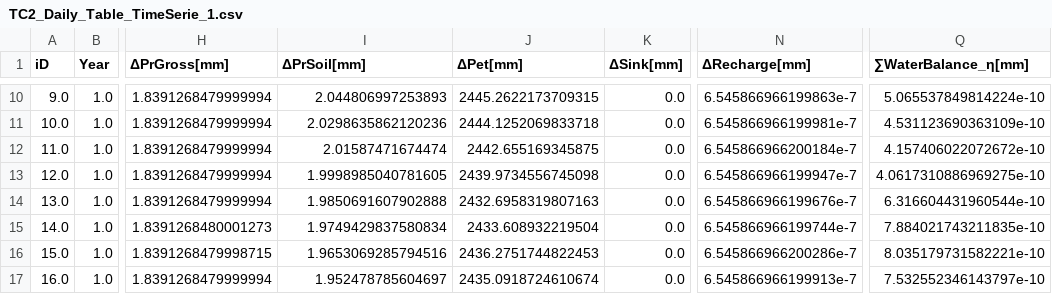
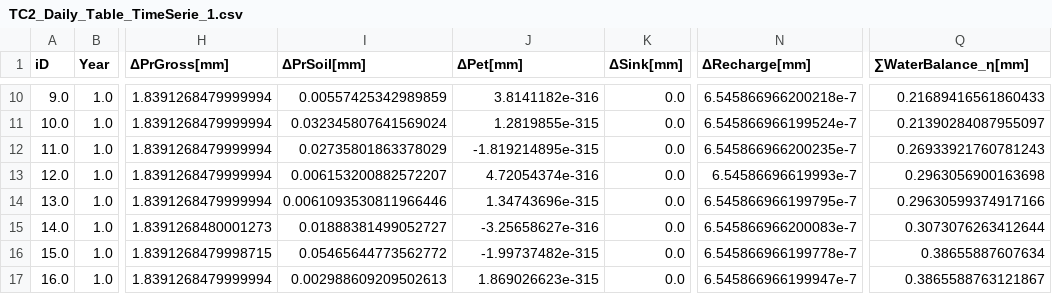
Before and after one commit to tlienart/SoilWater_ToolBox, a CSV file: data/OUTPUT/Hypix/TESTCASE/Tc2/Table/TC2_Daily_Table_TimeSerie_1.csv, drawn as a sheet; only a part is shown, gaps mark what is left out; the diff covers the shown part only; the diff names each change by its address in the sheet, - before the commit and + after, or states it on an @@ line.

```diff
--- a/data/OUTPUT/Hypix/TESTCASE/Tc2/Table/TC2_Daily_Table_TimeSerie_1.csv
+++ b/data/OUTPUT/Hypix/TESTCASE/Tc2/Table/TC2_Daily_Table_TimeSerie_1.csv
-I10 (ΔPrSoil[mm]): 2.044806997253893
+I10 (ΔPrSoil[mm]): 0.00557425342989859
-J10 (ΔPet[mm]): 2445.2622173709315
+J10 (ΔPet[mm]): 3.8141182e-316
-N10 (ΔRecharge[mm]): 6.545866966199863e-7
+N10 (ΔRecharge[mm]): 6.545866966200218e-7
-Q10 (∑WaterBalance_η[mm]): 5.065537849814224e-10
+Q10 (∑WaterBalance_η[mm]): 0.21689416561860433
-I11 (ΔPrSoil[mm]): 2.0298635862120236
+I11 (ΔPrSoil[mm]): 0.032345807641569024
-J11 (ΔPet[mm]): 2444.1252069833718
+J11 (ΔPet[mm]): 1.2819855e-315
-N11 (ΔRecharge[mm]): 6.545866966199981e-7
+N11 (ΔRecharge[mm]): 6.545866966199524e-7
-Q11 (∑WaterBalance_η[mm]): 4.531123690363109e-10
+Q11 (∑WaterBalance_η[mm]): 0.21390284087955097
-I12 (ΔPrSoil[mm]): 2.01587471674474
+I12 (ΔPrSoil[mm]): 0.02735801863378029
-J12 (ΔPet[mm]): 2442.655169345875
+J12 (ΔPet[mm]): -1.819214895e-315
-N12 (ΔRecharge[mm]): 6.545866966200184e-7
+N12 (ΔRecharge[mm]): 6.545866966200235e-7
-Q12 (∑WaterBalance_η[mm]): 4.157406022072672e-10
+Q12 (∑WaterBalance_η[mm]): 0.26933921760781243
-I13 (ΔPrSoil[mm]): 1.9998985040781605
+I13 (ΔPrSoil[mm]): 0.006153200882572207
-J13 (ΔPet[mm]): 2439.9734556745098
+J13 (ΔPet[mm]): 4.72054374e-316
-N13 (ΔRecharge[mm]): 6.545866966199947e-7
+N13 (ΔRecharge[mm]): 6.54586696619993e-7
-Q13 (∑WaterBalance_η[mm]): 4.0617310886969275e-10
+Q13 (∑WaterBalance_η[mm]): 0.2963056900163698
-I14 (ΔPrSoil[mm]): 1.9850691607902888
+I14 (ΔPrSoil[mm]): 0.0061093530811966446
-J14 (ΔPet[mm]): 2432.6958319807163
+J14 (ΔPet[mm]): 1.34743696e-315
-N14 (ΔRecharge[mm]): 6.545866966199676e-7
+N14 (ΔRecharge[mm]): 6.545866966199795e-7
-Q14 (∑WaterBalance_η[mm]): 6.316604431960544e-10
+Q14 (∑WaterBalance_η[mm]): 0.29630599374917166
-I15 (ΔPrSoil[mm]): 1.9749429837580834
+I15 (ΔPrSoil[mm]): 0.01888381499052727
-J15 (ΔPet[mm]): 2433.608932219504
+J15 (ΔPet[mm]): -3.25658627e-316
-N15 (ΔRecharge[mm]): 6.545866966199744e-7
+N15 (ΔRecharge[mm]): 6.545866966200083e-7
-Q15 (∑WaterBalance_η[mm]): 7.884021743211835e-10
+Q15 (∑WaterBalance_η[mm]): 0.3073076263412644
-I16 (ΔPrSoil[mm]): 1.9653069285794516
+I16 (ΔPrSoil[mm]): 0.05465644773562772
-J16 (ΔPet[mm]): 2436.2751744822453
+J16 (ΔPet[mm]): -1.99737482e-315
-N16 (ΔRecharge[mm]): 6.545866966200286e-7
+N16 (ΔRecharge[mm]): 6.545866966199778e-7
-Q16 (∑WaterBalance_η[mm]): 8.035179731582221e-10
+Q16 (∑WaterBalance_η[mm]): 0.38655887607634
-I17 (ΔPrSoil[mm]): 1.952478785604697
+I17 (ΔPrSoil[mm]): 0.002988609209502613
-J17 (ΔPet[mm]): 2435.0918724610674
+J17 (ΔPet[mm]): 1.869026623e-315
-N17 (ΔRecharge[mm]): 6.545866966199913e-7
+N17 (ΔRecharge[mm]): 6.545866966199947e-7
-Q17 (∑WaterBalance_η[mm]): 7.532552346143797e-10
+Q17 (∑WaterBalance_η[mm]): 0.3865588763121867
```
Also changed, not shown: 113 edited cells elsewhere in this file, data/OUTPUT/Hypix/TESTCASE/Tc2/Table/TC2_Daily_Table_Ψ_1.csv, data/OUTPUT/Hypix/TESTCASE/Tc2/Table/TC2_Daily_Table_θ_1.csv, 17 other files.
